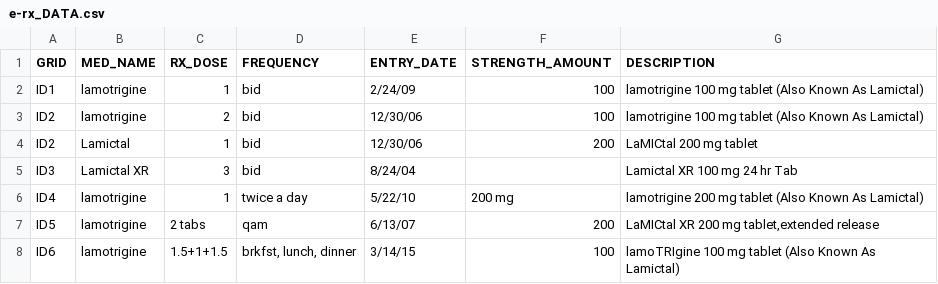
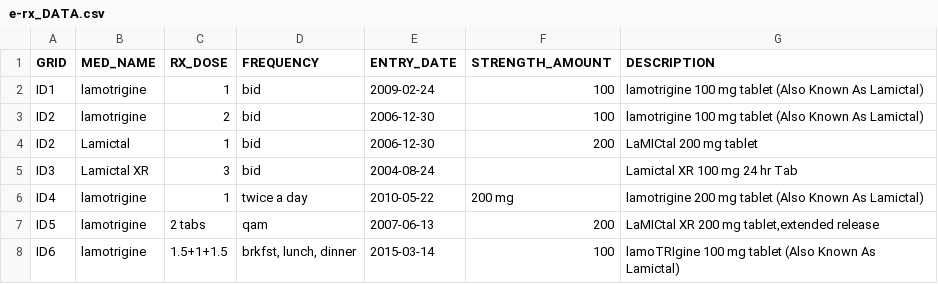
Before and after one commit to choileena/EHR, a CSV file: EHR/inst/examples/str_ex2/e-rx_DATA.csv, drawn as a sheet.

Commit message:
fix e-rx_DATA.csv dateform fix

```diff
--- a/EHR/inst/examples/str_ex2/e-rx_DATA.csv
+++ b/EHR/inst/examples/str_ex2/e-rx_DATA.csv
@@ -1,8 +1,8 @@
 "GRID","MED_NAME","RX_DOSE","FREQUENCY","ENTRY_DATE","STRENGTH_AMOUNT","DESCRIPTION"
-"ID1","lamotrigine","1","bid","2/24/09","100","lamotrigine 100 mg tablet (Also Known As Lamictal)"
-"ID2","lamotrigine","2","bid","12/30/06","100","lamotrigine 100 mg tablet (Also Known As Lamictal)"
-"ID2","Lamictal","1","bid","12/30/06","200","LaMICtal 200 mg tablet"
-"ID3","Lamictal XR","3","bid","8/24/04","","Lamictal XR 100 mg 24 hr Tab"
-"ID4","lamotrigine","1","twice a day","5/22/10","200 mg","lamotrigine 200 mg tablet (Also Known As Lamictal)"
-"ID5","lamotrigine","2 tabs","qam","6/13/07","200","LaMICtal XR 200 mg tablet,extended release"
-"ID6","lamotrigine","1.5+1+1.5","brkfst, lunch, dinner","3/14/15","100","lamoTRIgine 100 mg tablet (Also Known As Lamictal)"
+"ID1","lamotrigine","1","bid","2009-02-24","100","lamotrigine 100 mg tablet (Also Known As Lamictal)"
+"ID2","lamotrigine","2","bid","2006-12-30","100","lamotrigine 100 mg tablet (Also Known As Lamictal)"
+"ID2","Lamictal","1","bid","2006-12-30","200","LaMICtal 200 mg tablet"
+"ID3","Lamictal XR","3","bid","2004-08-24","","Lamictal XR 100 mg 24 hr Tab"
+"ID4","lamotrigine","1","twice a day","2010-05-22","200 mg","lamotrigine 200 mg tablet (Also Known As Lamictal)"
+"ID5","lamotrigine","2 tabs","qam","2007-06-13","200","LaMICtal XR 200 mg tablet,extended release"
+"ID6","lamotrigine","1.5+1+1.5","brkfst, lunch, dinner","2015-03-14","100","lamoTRIgine 100 mg tablet (Also Known As Lamictal)"
```
